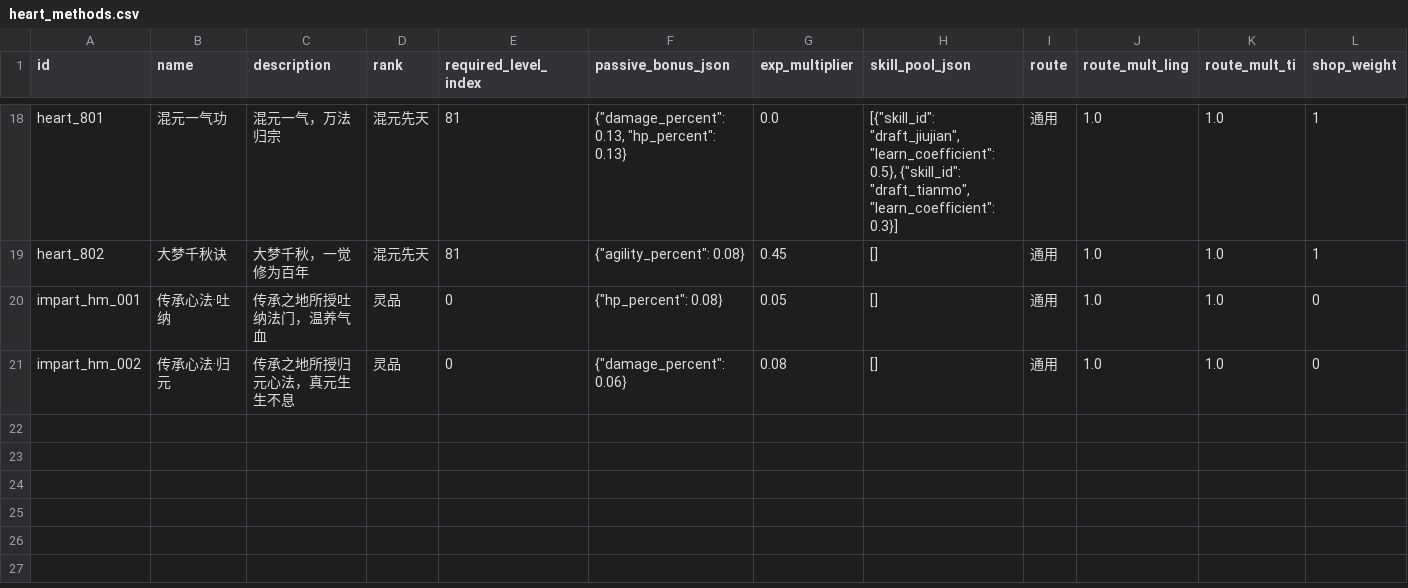
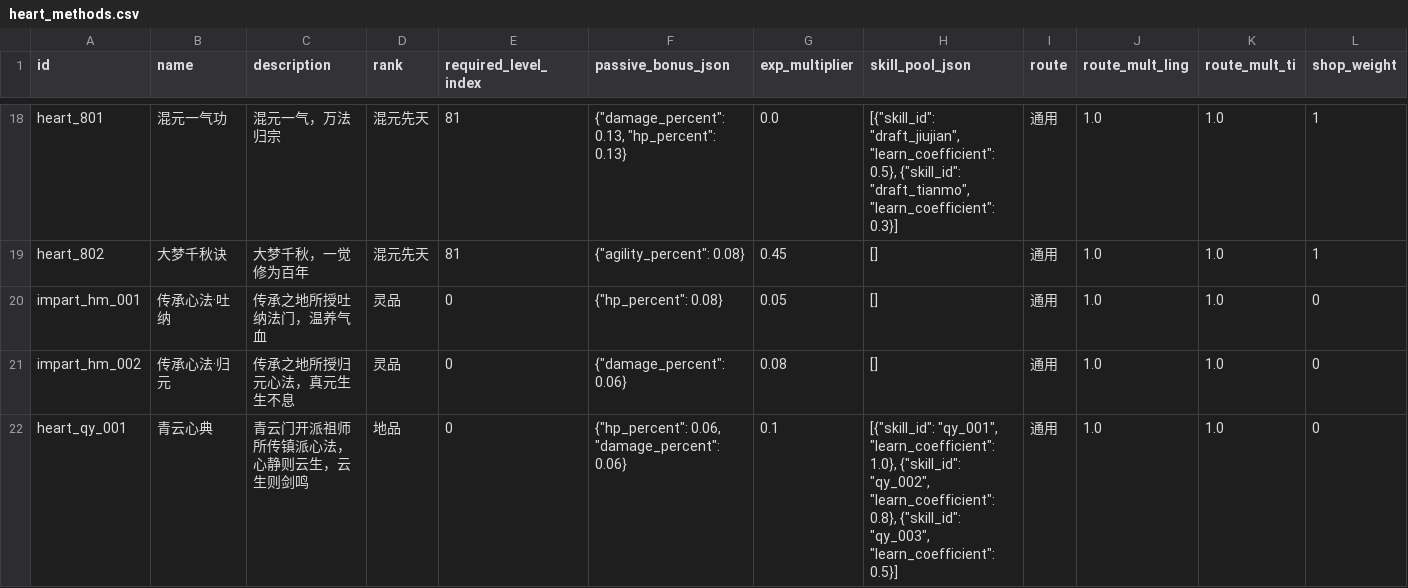
Before and after one commit to fanjinchi/astrbot_plugin_monixiuxian2_2, a CSV file: design_docs/content-design/heart_methods.csv, drawn as a sheet; only a part is shown, gaps mark what is left out; rows hold the shown columns only; the diff names each change by its address in the sheet, - before the commit and + after, or states it on an @@ line.

```diff
--- a/design_docs/content-design/heart_methods.csv
+++ b/design_docs/content-design/heart_methods.csv
+row 22: heart_qy_001 | 青云心典 | 青云门开派祖师所传镇派心法，心静则云生，云生则剑鸣 | 地品 | 0 | {"hp_percent": 0.06, "damage_percent": 0.06} | 0.1 | [{"skill_id": "qy_001", "learn_coefficient": 1.0}, {"skill_id": "qy_002", "learn_coefficient": 0.8}, {"skill_id": "qy_003", "learn_coefficient": 0.5}] | 通用 | 1.0 | 1.0 | 0
```
Also changed, not shown: design_docs/content-design/skills.csv, design_docs/content-design/weapons.csv, 14 other files.
